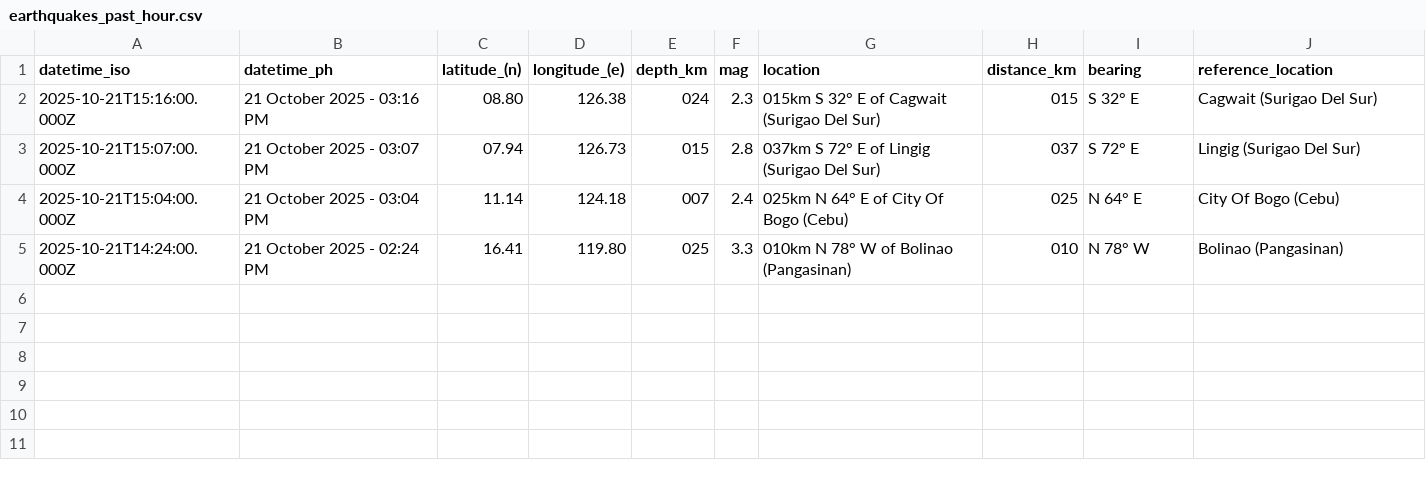
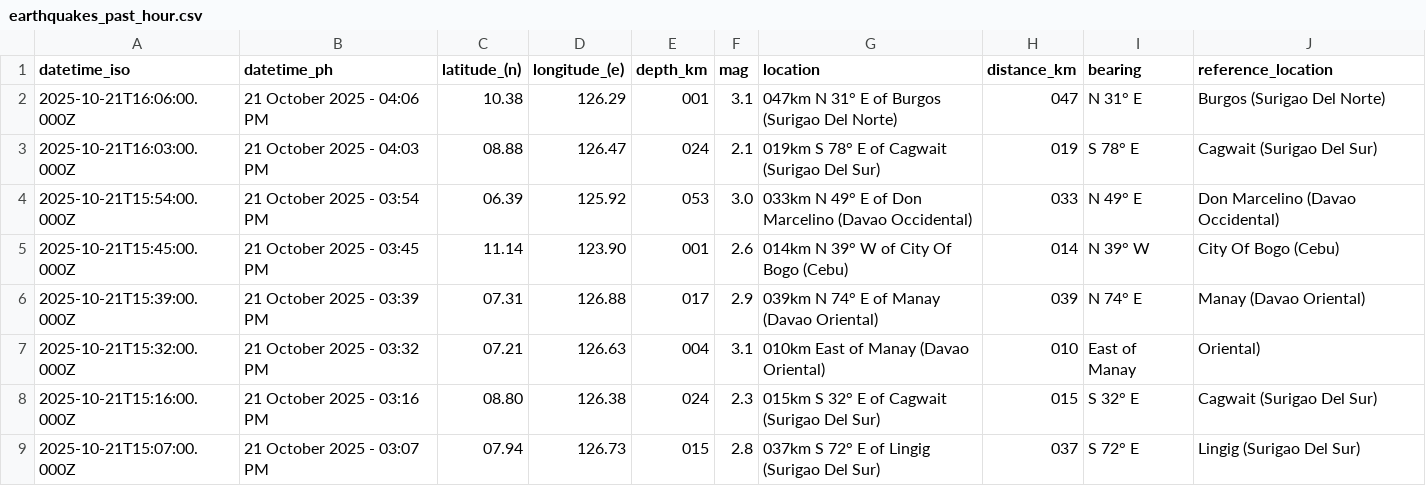
Before and after one commit to Waytii/chamthesleeptalker, a CSV file: earthquakes_past_hour.csv, drawn as a sheet.

```diff
--- a/earthquakes_past_hour.csv
+++ b/earthquakes_past_hour.csv
@@ -1,5 +1,9 @@
 datetime_iso,datetime_ph,latitude_(n),longitude_(e),depth_km,mag,location,distance_km,bearing,reference_location
+2025-10-21T16:06:00.000Z,21 October 2025 - 04:06 PM,10.38,126.29,001,3.1,047km N 31° E of Burgos (Surigao Del Norte),047,N 31° E,Burgos (Surigao Del Norte)
+2025-10-21T16:03:00.000Z,21 October 2025 - 04:03 PM,08.88,126.47,024,2.1,019km S 78° E of Cagwait (Surigao Del Sur),019,S 78° E,Cagwait (Surigao Del Sur)
+2025-10-21T15:54:00.000Z,21 October 2025 - 03:54 PM,06.39,125.92,053,3.0,033km N 49° E of Don Marcelino (Davao Occidental),033,N 49° E,Don Marcelino (Davao Occidental)
+2025-10-21T15:45:00.000Z,21 October 2025 - 03:45 PM,11.14,123.90,001,2.6,014km N 39° W of City Of Bogo (Cebu),014,N 39° W,City Of Bogo (Cebu)
+2025-10-21T15:39:00.000Z,21 October 2025 - 03:39 PM,07.31,126.88,017,2.9,039km N 74° E of Manay (Davao Oriental),039,N 74° E,Manay (Davao Oriental)
+2025-10-21T15:32:00.000Z,21 October 2025 - 03:32 PM,07.21,126.63,004,3.1,010km East of Manay (Davao Oriental),010,East of Manay,Oriental)
 2025-10-21T15:16:00.000Z,21 October 2025 - 03:16 PM,08.80,126.38,024,2.3,015km S 32° E of Cagwait (Surigao Del Sur),015,S 32° E,Cagwait (Surigao Del Sur)
 2025-10-21T15:07:00.000Z,21 October 2025 - 03:07 PM,07.94,126.73,015,2.8,037km S 72° E of Lingig (Surigao Del Sur),037,S 72° E,Lingig (Surigao Del Sur)
-2025-10-21T15:04:00.000Z,21 October 2025 - 03:04 PM,11.14,124.18,007,2.4,025km N 64° E of City Of Bogo (Cebu),025,N 64° E,City Of Bogo (Cebu)
-2025-10-21T14:24:00.000Z,21 October 2025 - 02:24 PM,16.41,119.80,025,3.3,010km N 78° W of Bolinao (Pangasinan),010,N 78° W,Bolinao (Pangasinan)
```
Also changed, not shown: earthquake_summary_stats.csv, earthquakes.csv, 5 other files.
